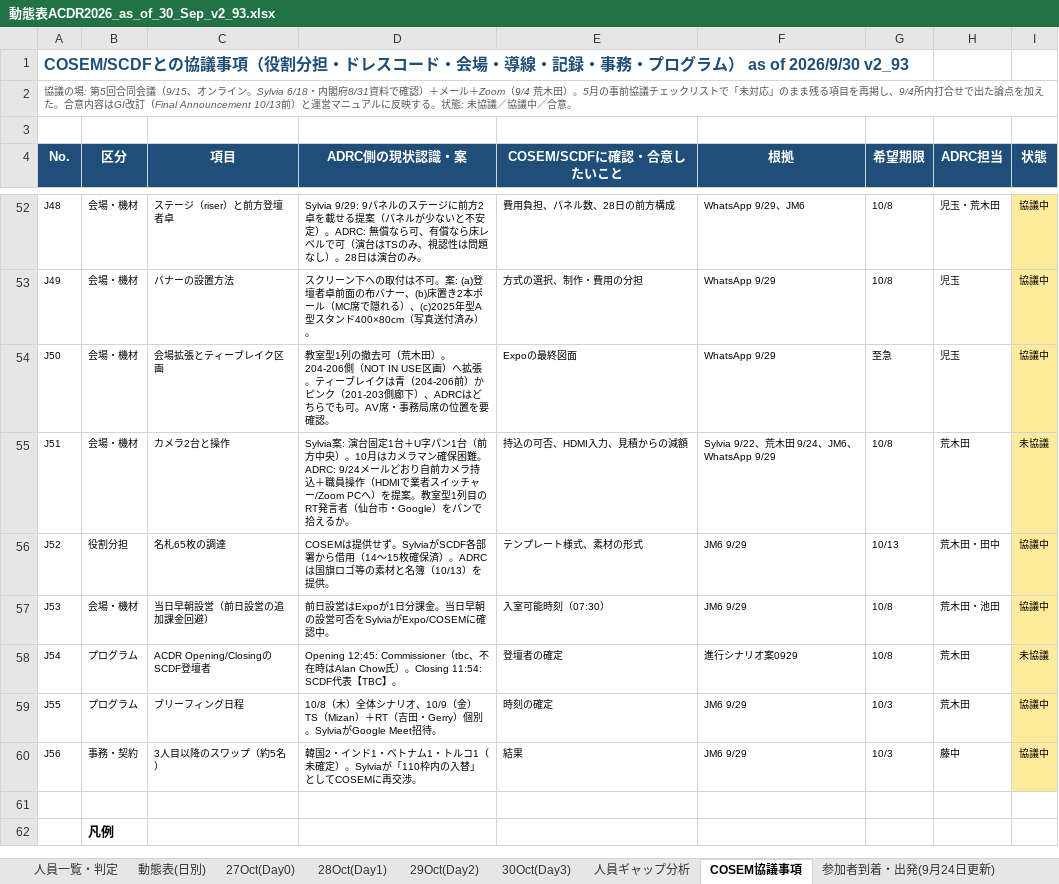
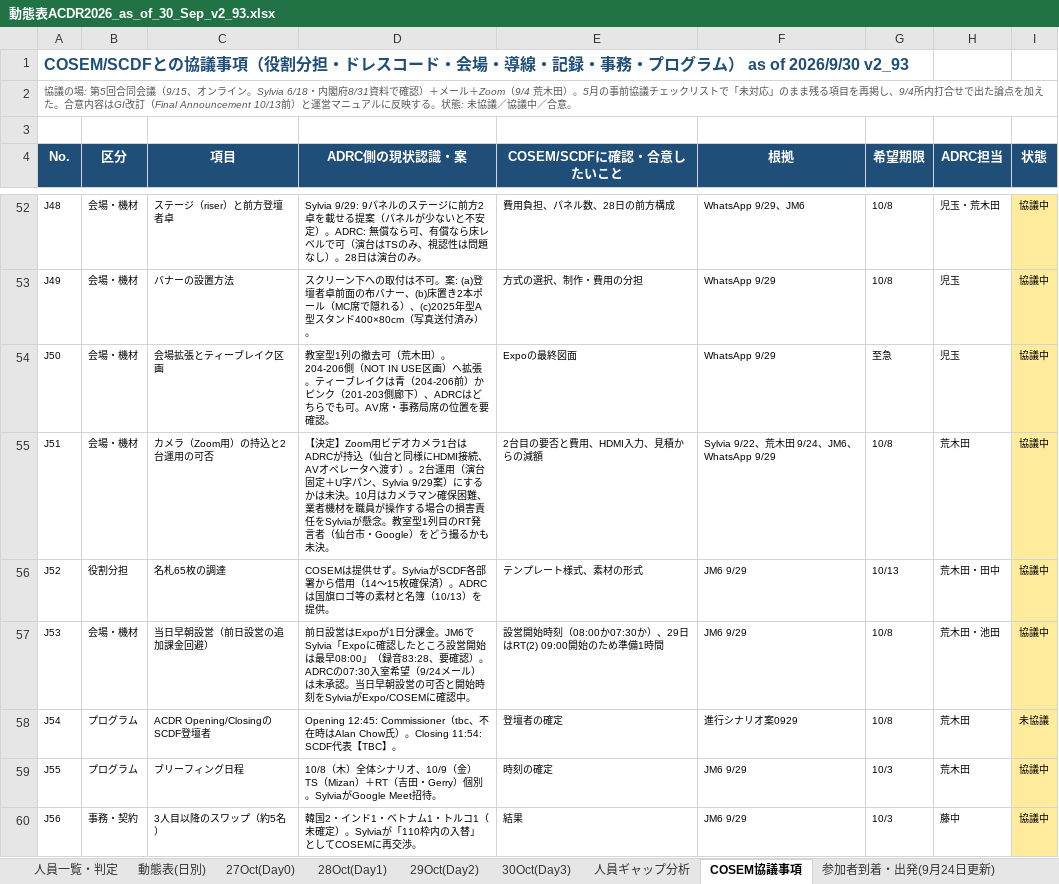
Before and after one commit to kochobi-max/whatsmap, an Excel workbook: reports/acdr2026_staff_deployment/動態表ACDR2026_as_of_30_Sep_v2_93.xlsx, sheet COSEM協議事項, drawn as a sheet; only a part is shown, gaps mark what is left out; the shorter side is filled out with more unchanged rows; values as stored, in another font and other column widths than the file's, no borders; the diff names each change by its address in the sheet, - before the commit and + after, or states it on an @@ line.

```diff
--- a/reports/acdr2026_staff_deployment/動態表ACDR2026_as_of_30_Sep_v2_93.xlsx (sheet COSEM協議事項)
+++ b/reports/acdr2026_staff_deployment/動態表ACDR2026_as_of_30_Sep_v2_93.xlsx (sheet COSEM協議事項)
-C55 (項目): カメラ2台と操作
+C55 (項目): カメラ（Zoom用）の持込と2台運用の可否
-D55 (ADRC側の現状認識・案): Sylvia案: 演台固定1台＋U字パン1台（前方中央）。10月はカメラマン確保困難。ADRC: 9/24メールどおり自前カメラ持込＋職員操作（HDMIで業者スイッチャー/Zoom PCへ）を提案。教室型1列目のRT発言者（仙台市・Google）をパンで拾えるか。
+D55 (ADRC側の現状認識・案): 【決定】Zoom用ビデオカメラ1台はADRCが持込（仙台と同様にHDMI接続、AVオペレータへ渡す）。2台運用（演台固定＋U字パン、Sylvia 9/29案）にするかは未決。10月はカメラマン確保困難、業者機材を職員が操作する場合の損害責任をSylviaが懸念。教室型1列目のRT発言者（仙台市・Google）をどう撮るかも未決。
-E55 (COSEM/SCDFに確認・合意したいこと): 持込の可否、HDMI入力、見積からの減額
+E55 (COSEM/SCDFに確認・合意したいこと): 2台目の要否と費用、HDMI入力、見積からの減額
-I55 (状態): 未協議
+I55 (状態): 協議中
-D57 (ADRC側の現状認識・案): …分課金。当日早朝の設営可否をSylviaがExpo/COSEM…
+D57 (ADRC側の現状認識・案): …分課金。JM6でSylvia「Expoに確認したところ設営開始は最早08:00」（録音83:28、要確認）。ADRCの07:30入室希望（9/24メール）は未承認。当日早朝設営の可否と開始時刻をSylviaがExpo/COSEM…
-E57 (COSEM/SCDFに確認・合意したいこと): 入室可能時刻（07:30）
+E57 (COSEM/SCDFに確認・合意したいこと): 設営開始時刻（08:00か07:30か）、29日はRT(2) 09:00開始のため準備1時間
```
Also changed, not shown: sheet 28Oct(Day1), reports/acdr2026_staff_deployment/進行シナリオ_0929/ACDR2026_進行シナリオ_Opening_RT_TS_CS_案0929.xlsx, 1 other file.
